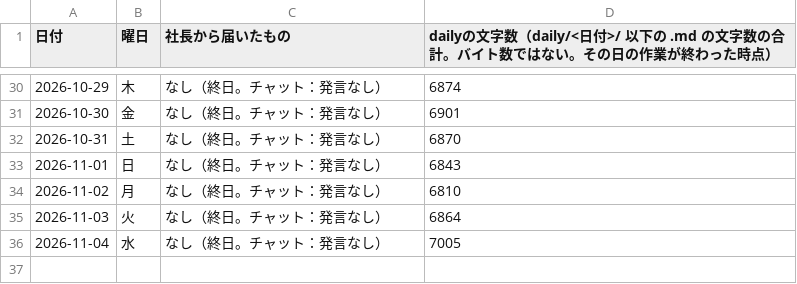
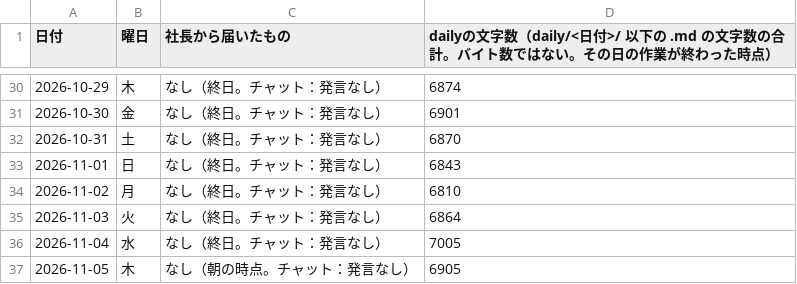
Before and after one commit to dool-user/admin, a CSV file: callcenter/note/daily/log.csv, drawn as a sheet; only a part is shown, gaps mark what is left out; the diff names each change by its address in the sheet, - before the commit and + after, or states it on an @@ line.

```diff
--- a/callcenter/note/daily/log.csv
+++ b/callcenter/note/daily/log.csv
+row 37: 2026-11-05 | 木 | なし（朝の時点。チャット：発言なし） | 6905
```
Also changed, not shown: 12 other files.
